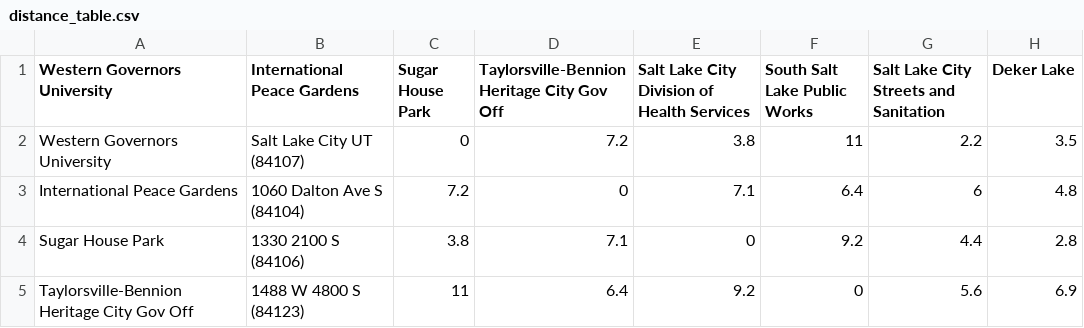
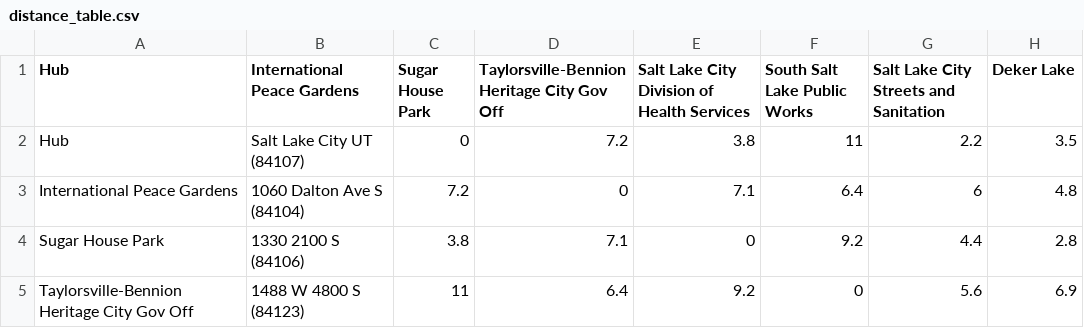
Before and after one commit to wnharper/vehicleroutingapp, a CSV file: distance_table.csv, drawn as a sheet; only a part is shown; the diff names each change by its address in the sheet, - before the commit and + after, or states it on an @@ line.

```diff
--- a/distance_table.csv
+++ b/distance_table.csv
-A1: Western Governors University
+A1: Hub
-A2 (Hub): Western Governors University
+A2 (Hub): Hub
```
Also changed, not shown: package_file.csv, 8 other files.
